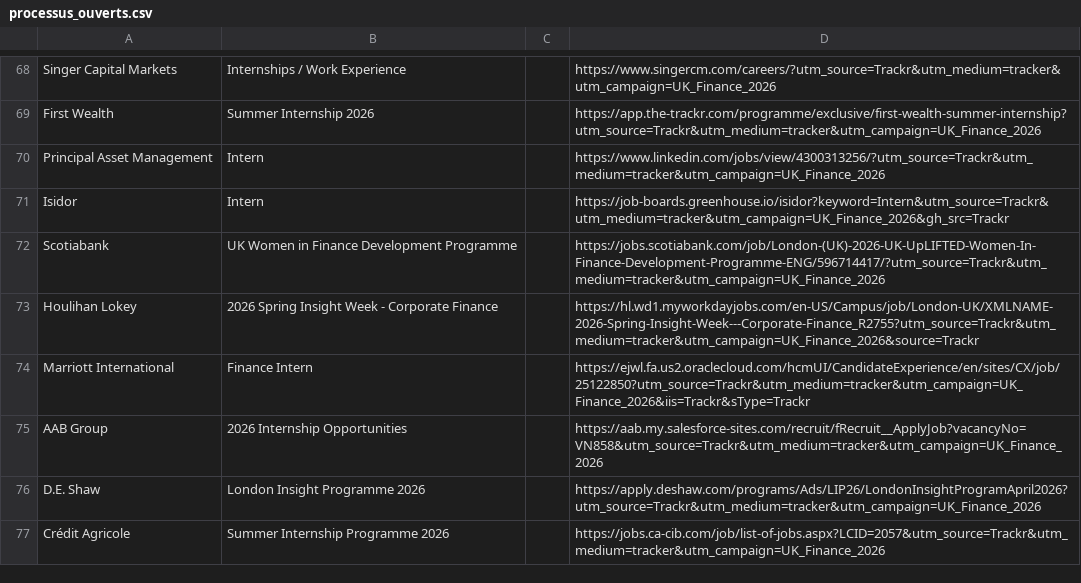
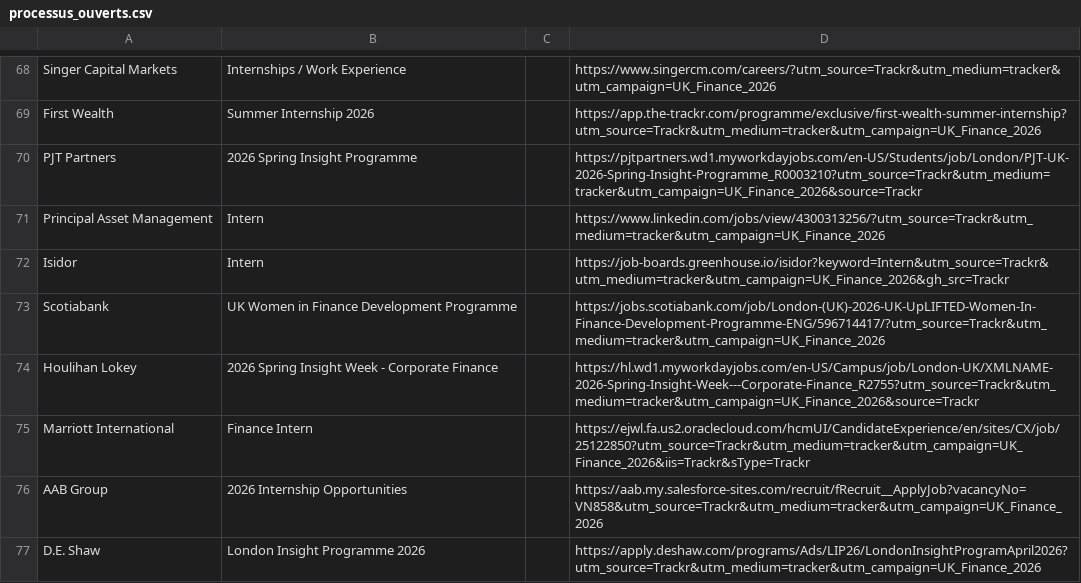
Before and after one commit to ludovicstvys/SpringIntern, a CSV file: processus_ouverts.csv, drawn as a sheet; only a part is shown, gaps mark what is left out; the shorter side is filled out with more unchanged rows.

```diff
--- a/processus_ouverts.csv
+++ b/processus_ouverts.csv
@@ -69,2 +69,3 @@ Singer Capital Markets,Internships / Work Experience,,https://www.singercm.com/c
 First Wealth,Summer Internship 2026,,https://app.the-trackr.com/programme/exclusive/first-wealth-summer-internship?utm_source=Trackr&utm_medium=tracker&utm_campaign=UK_Finance_2026
+PJT Partners,2026 Spring Insight Programme,,https://pjtpartners.wd1.myworkdayjobs.com/en-US/Students/job/London/PJT-UK-2026-Spring-Insight-Programme_R0003210?utm_source=Trackr&utm_medium=tracker&utm_campaign=UK_Finance_2026&source=Trackr
 Principal Asset Management,Intern,,https://www.linkedin.com/jobs/view/4300313256/?utm_source=Trackr&utm_medium=tracker&utm_campaign=UK_Finance_2026
```
